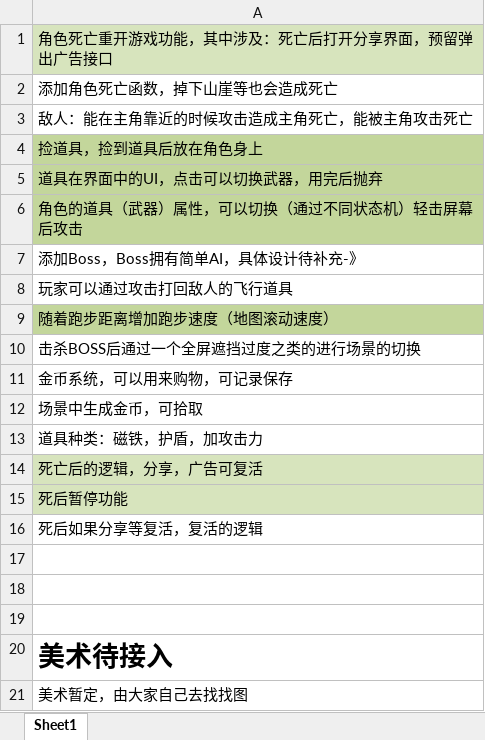
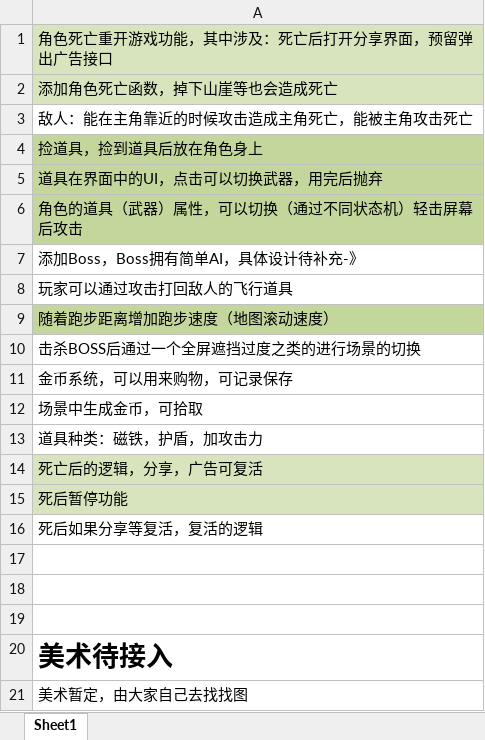
Before and after one commit to dreamirror/Running, an Excel workbook: 进度文档/待做功能及工作等.xlsx, sheet Sheet1, drawn as a sheet; values as stored, in another font and other column widths than the file's, no borders; charts and pictures not drawn; the diff names each change by its address in the sheet, - before the commit and + after, or states it on an @@ line.

```diff
--- a/进度文档/待做功能及工作等.xlsx (sheet Sheet1)
+++ b/进度文档/待做功能及工作等.xlsx (sheet Sheet1)
-A2 fill: none
+A2 fill: #D7E4BD
```
Also changed, not shown: 4 other files.
